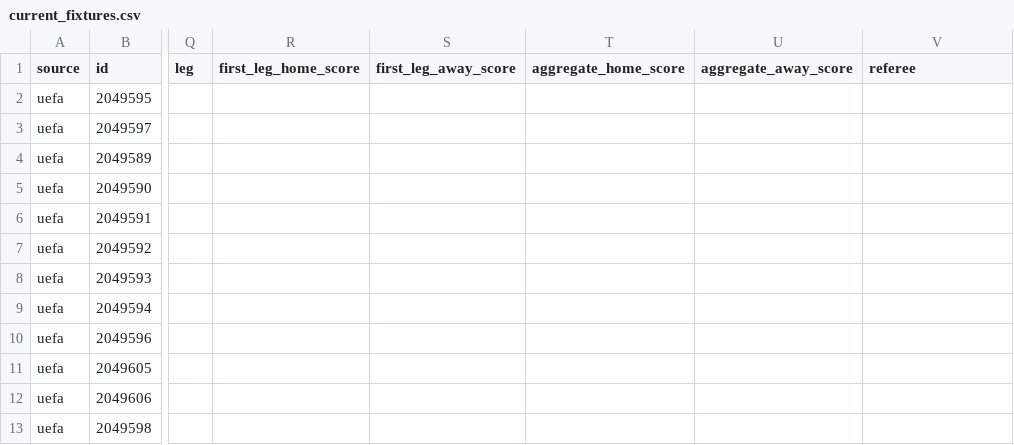
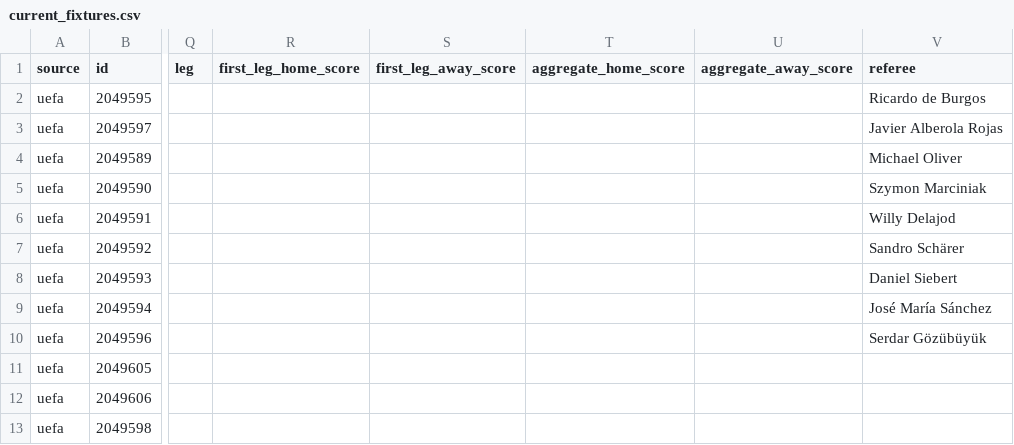
Before and after one commit to bogdasovandrej/xg-edge, a CSV file: reports/live/current_fixtures.csv, drawn as a sheet; only a part is shown, gaps mark what is left out; the diff names each change by its address in the sheet, - before the commit and + after, or states it on an @@ line.

```diff
--- a/reports/live/current_fixtures.csv
+++ b/reports/live/current_fixtures.csv
-V2 (referee): (empty)
+V2 (referee): Ricardo de Burgos
-V3 (referee): (empty)
+V3 (referee): Javier Alberola Rojas
-V4 (referee): (empty)
+V4 (referee): Michael Oliver
-V5 (referee): (empty)
+V5 (referee): Szymon Marciniak
-V6 (referee): (empty)
+V6 (referee): Willy Delajod
-V7 (referee): (empty)
+V7 (referee): Sandro Schärer
-V8 (referee): (empty)
+V8 (referee): Daniel Siebert
-V9 (referee): (empty)
+V9 (referee): José María Sánchez
-V10 (referee): (empty)
+V10 (referee): Serdar Gözübüyük
```
Also changed, not shown: 7 other files.
